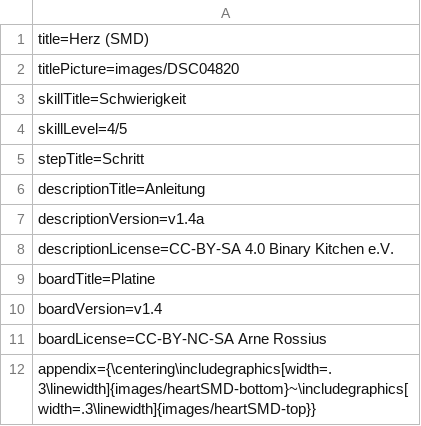
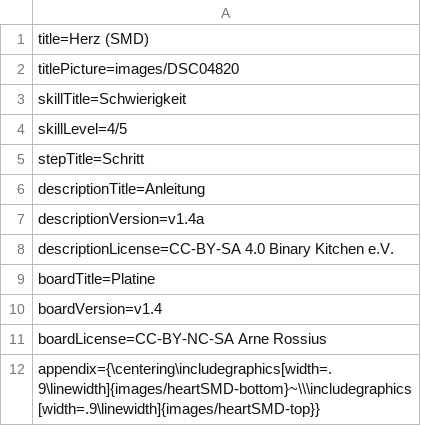
Before and after one commit to Binary-Kitchen/SolderingTutorial, a CSV file: HeartSMD/manual/configuration/de_config.csv, drawn as a sheet.

Commit message:
adjusted board layout size

```diff
--- a/HeartSMD/manual/configuration/de_config.csv
+++ b/HeartSMD/manual/configuration/de_config.csv
@@ -11,2 +11,2 @@ boardVersion=v1.4
 boardLicense=CC-BY-NC-SA Arne Rossius
-appendix={\centering\includegraphics[width=.3\linewidth]{images/heartSMD-bottom}~\includegraphics[width=.3\linewidth]{images/heartSMD-top}}
+appendix={\centering\includegraphics[width=.9\linewidth]{images/heartSMD-bottom}~\\\includegraphics[width=.9\linewidth]{images/heartSMD-top}}
```
